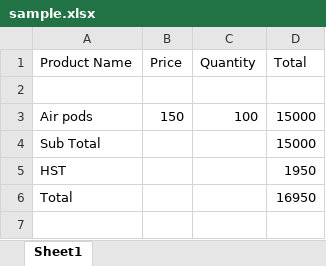
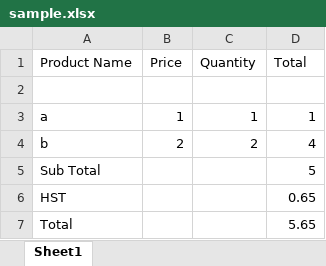
Before and after one commit to n27jain/DeliveryInvoiceMaker, an Excel workbook: sample.xlsx, sheet Sheet1, drawn as a sheet; values as stored, in another font and other column widths than the file's, no borders; removed rows and columns are numbered as before the commit, all else as after; the diff names each change by its address in the sheet, - before the commit and + after, or states it on an @@ line.

Commit message:
now finished adding the word document class. Now working to get client name and then convert the word doc to pdf

```diff
--- a/sample.xlsx (sheet Sheet1)
+++ b/sample.xlsx (sheet Sheet1)
-row 3: Air pods | 150 | 100 | 15000
+row 3: a | 1 | 1 | 1
+row 4: b | 2 | 2 | 4
-D5 (Total): 15000
+D5 (Total): 5
-D6 (Total): 1950
+D6 (Total): 0.65
-D7 (Total): 16950
+D7 (Total): 5.65
```
Also changed, not shown: 4 other files.
